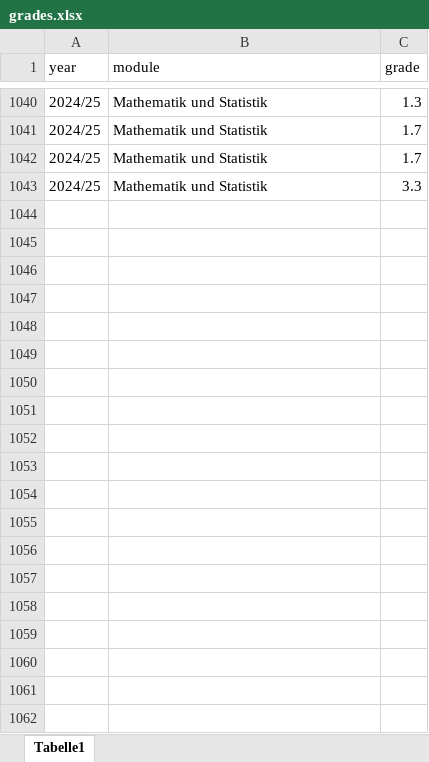
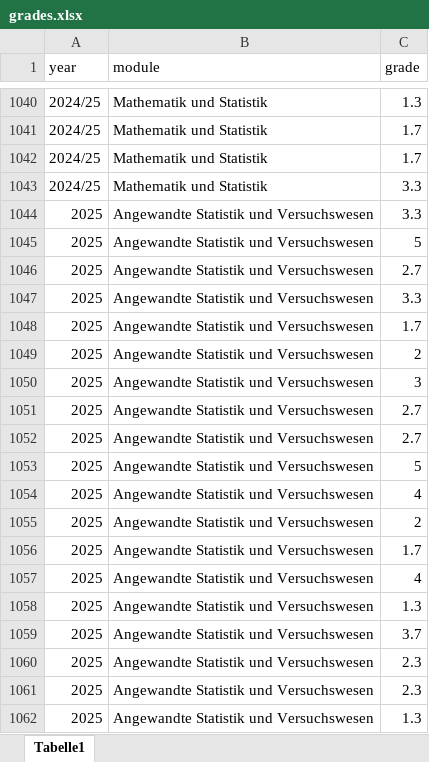
Before and after one commit to jkruppa/archive, an Excel workbook: _docs/grades.xlsx, sheet Tabelle1, drawn as a sheet; only a part is shown, gaps mark what is left out; values as stored, in another font and other column widths than the file's, no borders; the diff covers the shown part only; the diff names each change by its address in the sheet, - before the commit and + after, or states it on an @@ line.

```diff
--- a/_docs/grades.xlsx (sheet Tabelle1)
+++ b/_docs/grades.xlsx (sheet Tabelle1)
+row 1044: 2025 | Angewandte Statistik und Versuchswesen | 3.3
+row 1045: 2025 | Angewandte Statistik und Versuchswesen | 5
+row 1046: 2025 | Angewandte Statistik und Versuchswesen | 2.7
+row 1047: 2025 | Angewandte Statistik und Versuchswesen | 3.3
+row 1048: 2025 | Angewandte Statistik und Versuchswesen | 1.7
+row 1049: 2025 | Angewandte Statistik und Versuchswesen | 2
+row 1050: 2025 | Angewandte Statistik und Versuchswesen | 3
+row 1051: 2025 | Angewandte Statistik und Versuchswesen | 2.7
+row 1052: 2025 | Angewandte Statistik und Versuchswesen | 2.7
+row 1053: 2025 | Angewandte Statistik und Versuchswesen | 5
+row 1054: 2025 | Angewandte Statistik und Versuchswesen | 4
+row 1055: 2025 | Angewandte Statistik und Versuchswesen | 2
+row 1056: 2025 | Angewandte Statistik und Versuchswesen | 1.7
+row 1057: 2025 | Angewandte Statistik und Versuchswesen | 4
+row 1058: 2025 | Angewandte Statistik und Versuchswesen | 1.3
+row 1059: 2025 | Angewandte Statistik und Versuchswesen | 3.7
+row 1060: 2025 | Angewandte Statistik und Versuchswesen | 2.3
+row 1061: 2025 | Angewandte Statistik und Versuchswesen | 2.3
+row 1062: 2025 | Angewandte Statistik und Versuchswesen | 1.3
```
Also changed, not shown: 32 added rows elsewhere in this sheet, 10 other files.
